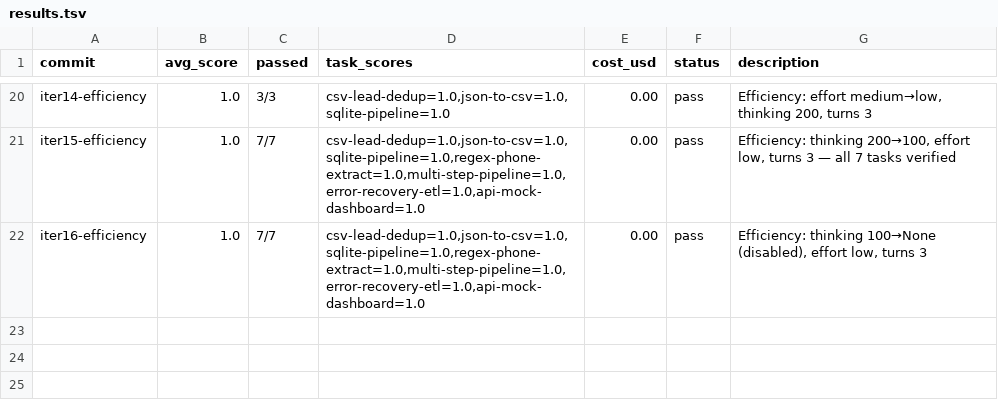
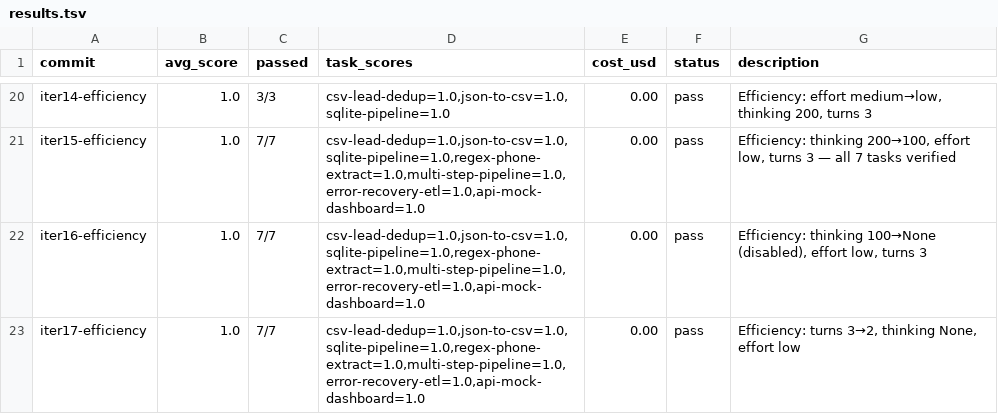
Before and after one commit to lanthierj6-hub/autoagent, a TSV file: results.tsv, drawn as a sheet; only a part is shown, gaps mark what is left out.

Commit message:
iter 17: efficiency — turns 3→2, thinking None, effort low

```diff
--- a/results.tsv
+++ b/results.tsv
@@ -22 +22,2 @@ iter15-efficiency	1.0	7/7	csv-lead-dedup=1.0,json-to-csv=1.0,sqlite-pipeline=1.0
 iter16-efficiency	1.0	7/7	csv-lead-dedup=1.0,json-to-csv=1.0,sqlite-pipeline=1.0,regex-phone-extract=1.0,multi-step-pipeline=1.0,error-recovery-etl=1.0,api-mock-dashboard=1.0	0.00	pass	Efficiency: thinking 100→None (disabled), effort low, turns 3
+iter17-efficiency	1.0	7/7	csv-lead-dedup=1.0,json-to-csv=1.0,sqlite-pipeline=1.0,regex-phone-extract=1.0,multi-step-pipeline=1.0,error-recovery-etl=1.0,api-mock-dashboard=1.0	0.00	pass	Efficiency: turns 3→2, thinking None, effort low
```
Also changed, not shown: 1 other file.
